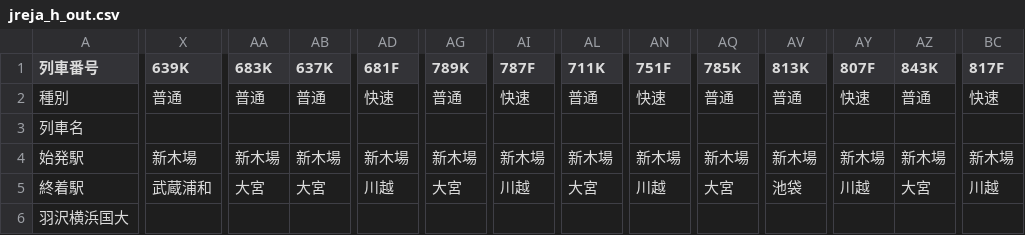
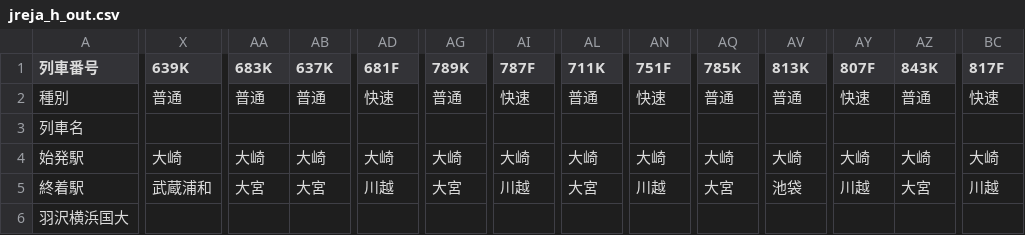
Before and after one commit to aqua-2857/zaisen, a CSV file: railroad/saikyo/2026-03-14/jreja_h_out.csv, drawn as a sheet; only a part is shown, gaps mark what is left out; the diff covers the shown part only; the diff names each change by its address in the sheet, - before the commit and + after, or states it on an @@ line.

```diff
--- a/railroad/saikyo/2026-03-14/jreja_h_out.csv
+++ b/railroad/saikyo/2026-03-14/jreja_h_out.csv
-X4 (639K): 新木場
+X4 (639K): 大崎
-AA4 (683K): 新木場
+AA4 (683K): 大崎
-AB4 (637K): 新木場
+AB4 (637K): 大崎
-AD4 (681F): 新木場
+AD4 (681F): 大崎
-AG4 (789K): 新木場
+AG4 (789K): 大崎
-AI4 (787F): 新木場
+AI4 (787F): 大崎
-AL4 (711K): 新木場
+AL4 (711K): 大崎
-AN4 (751F): 新木場
+AN4 (751F): 大崎
-AQ4 (785K): 新木場
+AQ4 (785K): 大崎
-AV4 (813K): 新木場
+AV4 (813K): 大崎
-AY4 (807F): 新木場
+AY4 (807F): 大崎
-AZ4 (843K): 新木場
+AZ4 (843K): 大崎
-BC4 (817F): 新木場
+BC4 (817F): 大崎
```
Also changed, not shown: 55 edited cells elsewhere in this file, railroad/saikyo/2026-03-14/jreja_h_in.csv, railroad/saikyo/2026-03-14/jreja_w_in.csv, 1 other file.
